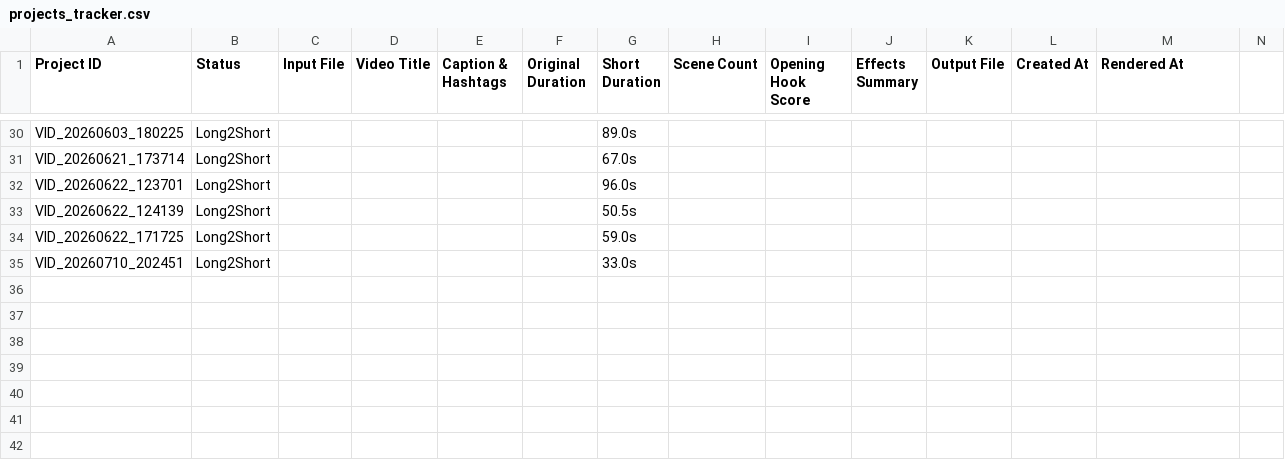
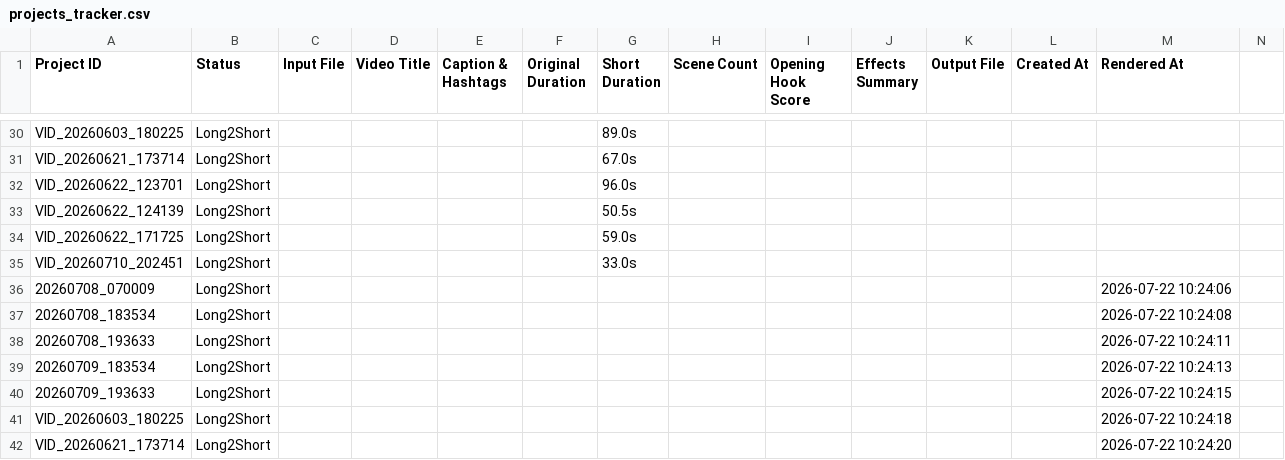
Before and after one commit to ltckha/Long2Short, a CSV file: renderer/output/sheets_backup/projects_tracker.csv, drawn as a sheet; only a part is shown, gaps mark what is left out; the diff covers the shown part only.

```diff
--- a/renderer/output/sheets_backup/projects_tracker.csv
+++ b/renderer/output/sheets_backup/projects_tracker.csv
@@ -35 +35,8 @@ Project ID,Status,Input File,Video Title,Caption & Hashtags,Original Duration,Sh
 "VID_20260710_202451","Long2Short","","","","","33.0s","","","","","","",""
+"20260708_070009","Long2Short","","","","","","","","","","","2026-07-22 10:24:06",""
+"20260708_183534","Long2Short","","","","","","","","","","","2026-07-22 10:24:08",""
+"20260708_193633","Long2Short","","","","","","","","","","","2026-07-22 10:24:11",""
+"20260709_183534","Long2Short","","","","","","","","","","","2026-07-22 10:24:13",""
+"20260709_193633","Long2Short","","","","","","","","","","","2026-07-22 10:24:15",""
+"VID_20260603_180225","Long2Short","","","","","","","","","","","2026-07-22 10:24:18",""
+"VID_20260621_173714","Long2Short","","","","","","","","","","","2026-07-22 10:24:20",""
```
Also changed, not shown: 6 added rows elsewhere in this file, renderer/output/sheets_backup/effects_analytics.csv, renderer/output/sheets_backup/scenes_detail.csv, 3 other files.
